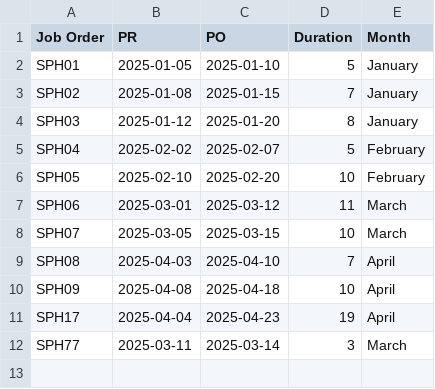
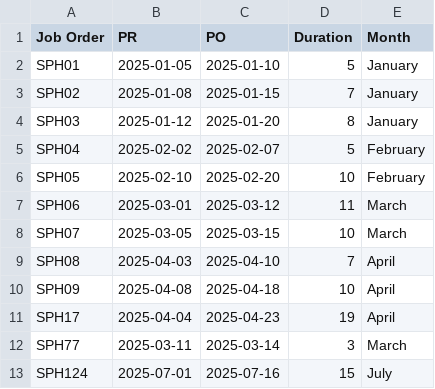
Before and after one commit to soz-nergsi/companyboard, a CSV file: supply_chain_data.csv, drawn as a sheet.

Commit message:
Update supply chain data

```diff
--- a/supply_chain_data.csv
+++ b/supply_chain_data.csv
@@ -12 +12,2 @@ SPH17,2025-04-04,2025-04-23,19,April
 SPH77,2025-03-11,2025-03-14,3,March
+SPH124,2025-07-01,2025-07-16,15,July
```
